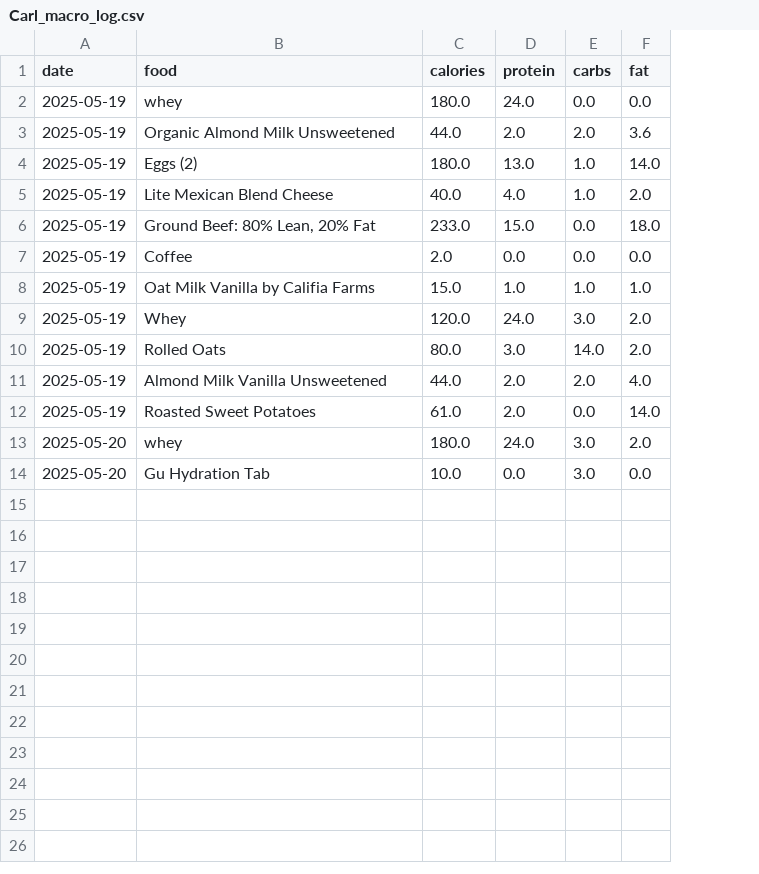
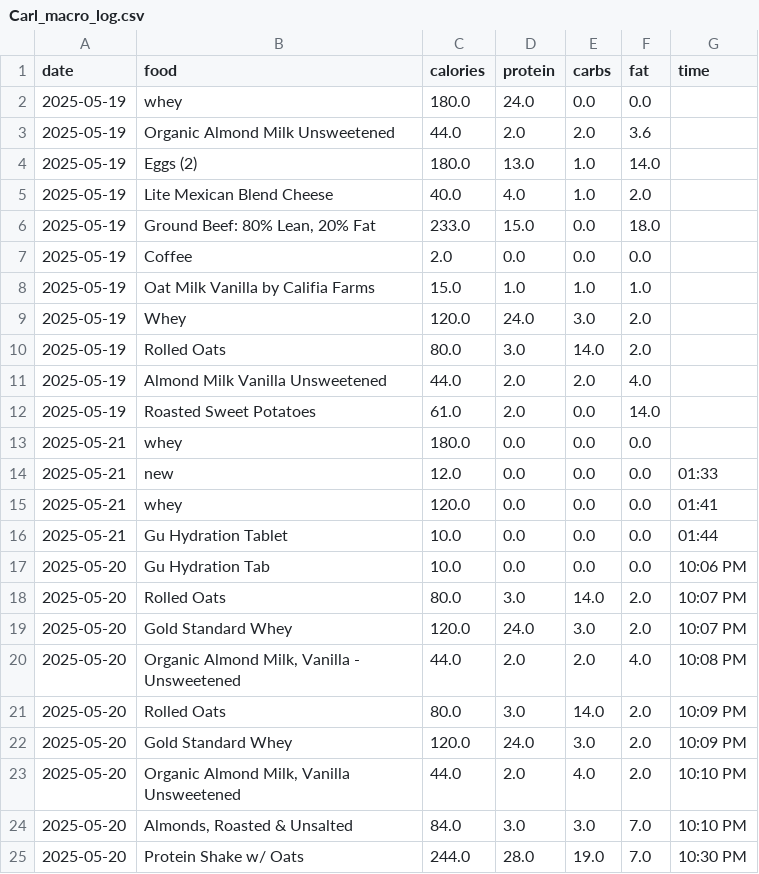
Before and after one commit to carlcroft/macro-tracker, a CSV file: data/logs/Carl_macro_log.csv, drawn as a sheet; removed rows and columns are numbered as before the commit, all else as after; the diff names each change by its address in the sheet, - before the commit and + after, or states it on an @@ line.

```diff
--- a/data/logs/Carl_macro_log.csv
+++ b/data/logs/Carl_macro_log.csv
+column G (time), row 17: 10:06 PM
-row 13: 2025-05-20 | whey | 180.0 | 24.0 | 3.0 | 2.0
+row 13: 2025-05-21 | whey | 180.0 | 0.0 | 0.0 | 0.0
+row 14: 2025-05-21 | new | 12.0 | 0.0 | 0.0 | 0.0 | 01:33
+row 15: 2025-05-21 | whey | 120.0 | 0.0 | 0.0 | 0.0 | 01:41
+row 16: 2025-05-21 | Gu Hydration Tablet | 10.0 | 0.0 | 0.0 | 0.0 | 01:44
-E17 (carbs): 3.0
+E17 (carbs): 0.0
+row 18: 2025-05-20 | Rolled Oats | 80.0 | 3.0 | 14.0 | 2.0 | 10:07 PM
+row 19: 2025-05-20 | Gold Standard Whey | 120.0 | 24.0 | 3.0 | 2.0 | 10:07 PM
+row 20: 2025-05-20 | Organic Almond Milk, Vanilla - Unsweetened | 44.0 | 2.0 | 2.0 | 4.0 | 10:08 PM
+row 21: 2025-05-20 | Rolled Oats | 80.0 | 3.0 | 14.0 | 2.0 | 10:09 PM
+row 22: 2025-05-20 | Gold Standard Whey | 120.0 | 24.0 | 3.0 | 2.0 | 10:09 PM
+row 23: 2025-05-20 | Organic Almond Milk, Vanilla Unsweetened | 44.0 | 2.0 | 4.0 | 2.0 | 10:10 PM
+row 24: 2025-05-20 | Almonds, Roasted & Unsalted | 84.0 | 3.0 | 3.0 | 7.0 | 10:10 PM
+row 25: 2025-05-20 | Protein Shake w/ Oats | 244.0 | 28.0 | 19.0 | 7.0 | 10:30 PM
```
Also changed, not shown: 4 other files.
